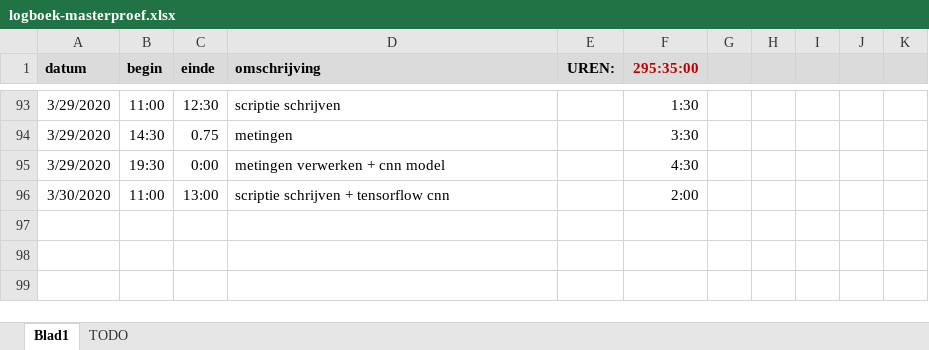
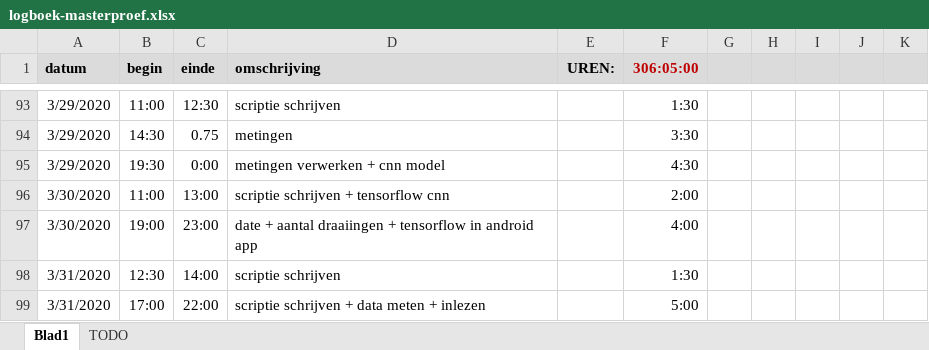
Before and after one commit to ethienpont/Ontwerp-en-ontwikkeling-van-een-Android-gezondheidsapplicatie-gefocust-op-rope-skipping, an Excel workbook: logboek-masterproef.xlsx, sheet Blad1, drawn as a sheet; only a part is shown, gaps mark what is left out; values as stored, in another font and other column widths than the file's, no borders; the diff names each change by its address in the sheet, - before the commit and + after, or states it on an @@ line.

```diff
--- a/logboek-masterproef.xlsx (sheet Blad1)
+++ b/logboek-masterproef.xlsx (sheet Blad1)
-F1: 295:35:00
+F1: 306:05:00
+row 97: 3/30/2020 | 19:00 | 23:00 | date + aantal draaiingen + tensorflow in android app |  | 4:00
+row 98: 3/31/2020 | 12:30 | 14:00 | scriptie schrijven |  | 1:30
+row 99: 3/31/2020 | 17:00 | 22:00 | scriptie schrijven + data meten + inlezen |  | 5:00
```
Also changed, not shown: sheet TODO, 28 other files.
